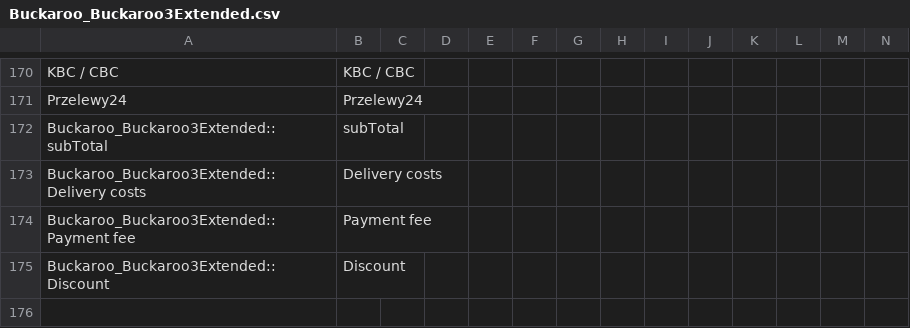
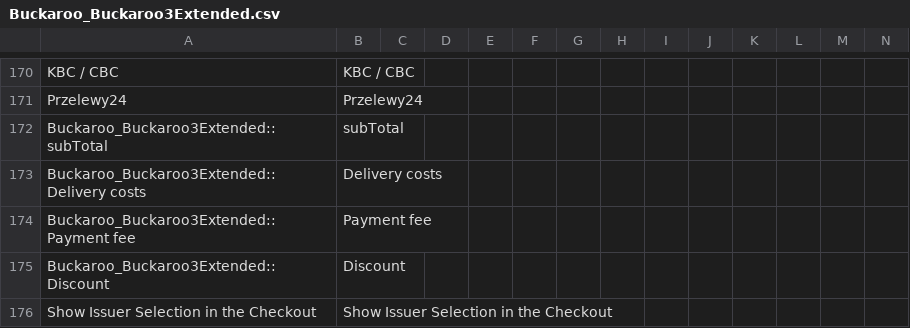
Before and after one commit to buckaroo-it/Magento, a CSV file: app/locale/en_US/Buckaroo_Buckaroo3Extended.csv, drawn as a sheet; only a part is shown, gaps mark what is left out; the diff covers the shown part only; the diff names each change by its address in the sheet, - before the commit and + after, or states it on an @@ line.

```diff
--- a/app/locale/en_US/Buckaroo_Buckaroo3Extended.csv
+++ b/app/locale/en_US/Buckaroo_Buckaroo3Extended.csv
+row 176: Show Issuer Selection in the Checkout | Show Issuer Selection in the Checkout
```
Also changed, not shown: 1 added row elsewhere in this file, app/locale/de_AT/Buckaroo_Buckaroo3Extended.csv, app/locale/de_DE/Buckaroo_Buckaroo3Extended.csv, 5 other files.
